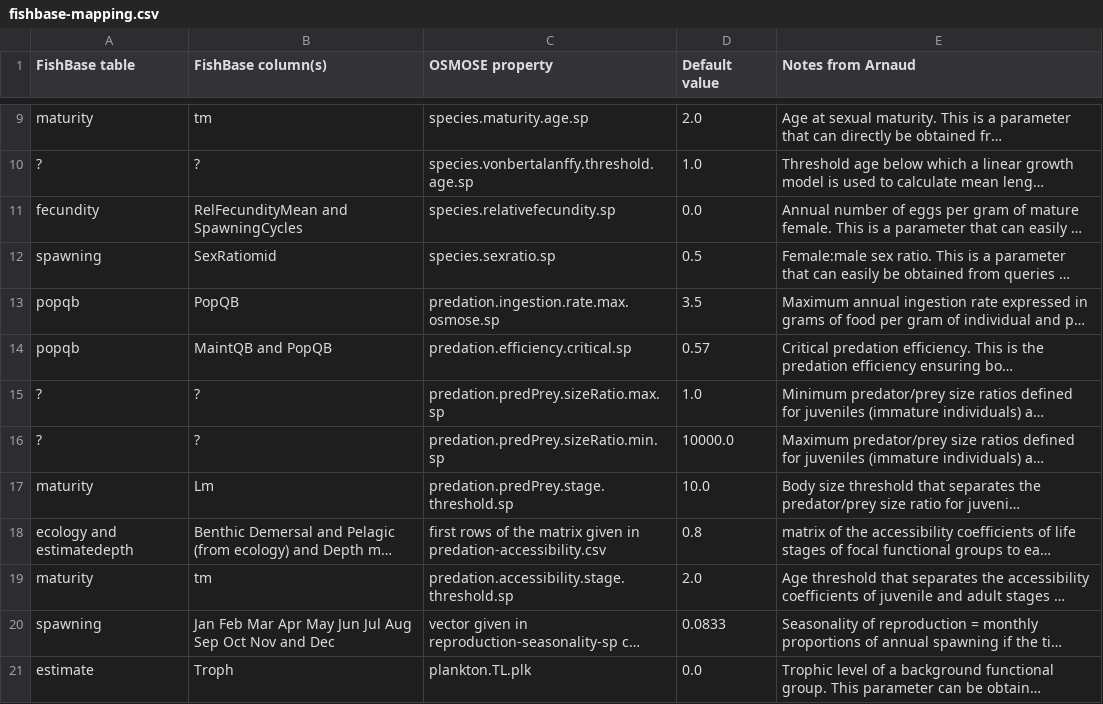
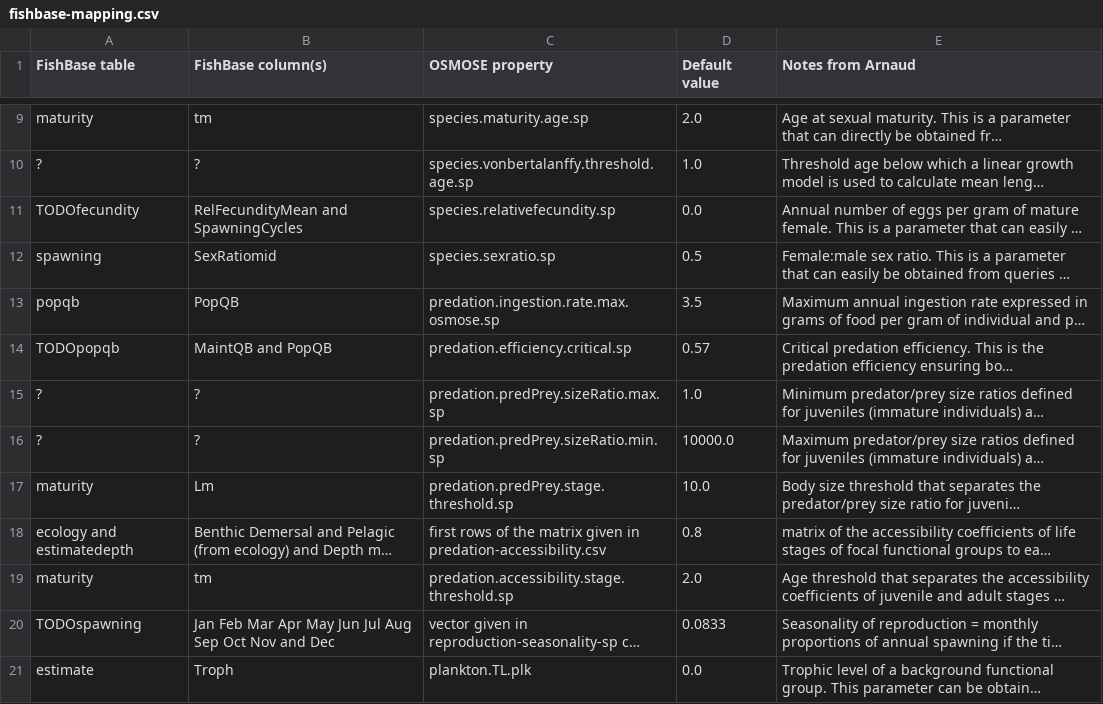
Before and after one commit to osmose-model/osmose-web-api, a CSV file: src/main/resources/com/github/jhpoelen/fbob/fishbase-mapping.csv, drawn as a sheet; only a part is shown, gaps mark what is left out; long unchanged cells end in …; the diff names each change by its address in the sheet, - before the commit and + after, or states it on an @@ line.

Commit message:
prefixing dubious mappings with TODO tbd with @agruss2

```diff
--- a/src/main/resources/com/github/jhpoelen/fbob/fishbase-mapping.csv
+++ b/src/main/resources/com/github/jhpoelen/fbob/fishbase-mapping.csv
-A11 (FishBase table): fecundity
+A11 (FishBase table): TODOfecundity
-A14 (FishBase table): popqb
+A14 (FishBase table): TODOpopqb
-A20 (FishBase table): spawning
+A20 (FishBase table): TODOspawning
```
Also changed, not shown: 1 other file.
